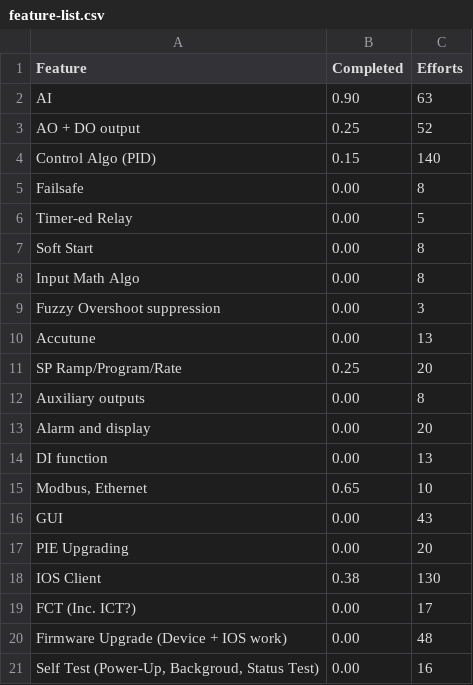
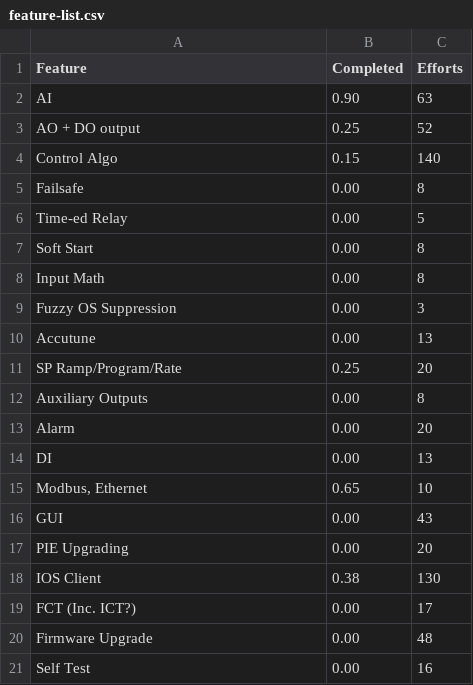
Before and after one commit to woowu/udc-scrum-charts, a CSV file: feature-list.csv, drawn as a sheet.

```diff
--- a/feature-list.csv
+++ b/feature-list.csv
@@ -3,13 +3,13 @@
 "AO + DO output",0.25,52
-"Control Algo (PID)",0.15,140
+"Control Algo",0.15,140
 "Failsafe",0.00,8
-"Timer-ed Relay",0.00,5
+"Time-ed Relay",0.00,5
 "Soft Start",0.00,8
-"Input Math Algo",0.00,8
-"Fuzzy Overshoot suppression",0.00,3
+"Input Math",0.00,8
+"Fuzzy OS Suppression",0.00,3
 "Accutune",0.00,13
 "SP Ramp/Program/Rate",0.25,20
-"Auxiliary outputs",0.00,8
-"Alarm and display",0.00,20
-"DI function",0.00,13
+"Auxiliary Outputs",0.00,8
+"Alarm",0.00,20
+"DI",0.00,13
 "Modbus, Ethernet",0.65,10
@@ -19,3 +19,3 @@
 "FCT (Inc. ICT?)",0.00,17
-"Firmware Upgrade (Device + IOS work)",0.00,48
-"Self Test (Power-Up, Backgroud, Status Test)",0.00,16
+"Firmware Upgrade",0.00,48
+"Self Test",0.00,16
```
Also changed, not shown: 11 other files.
